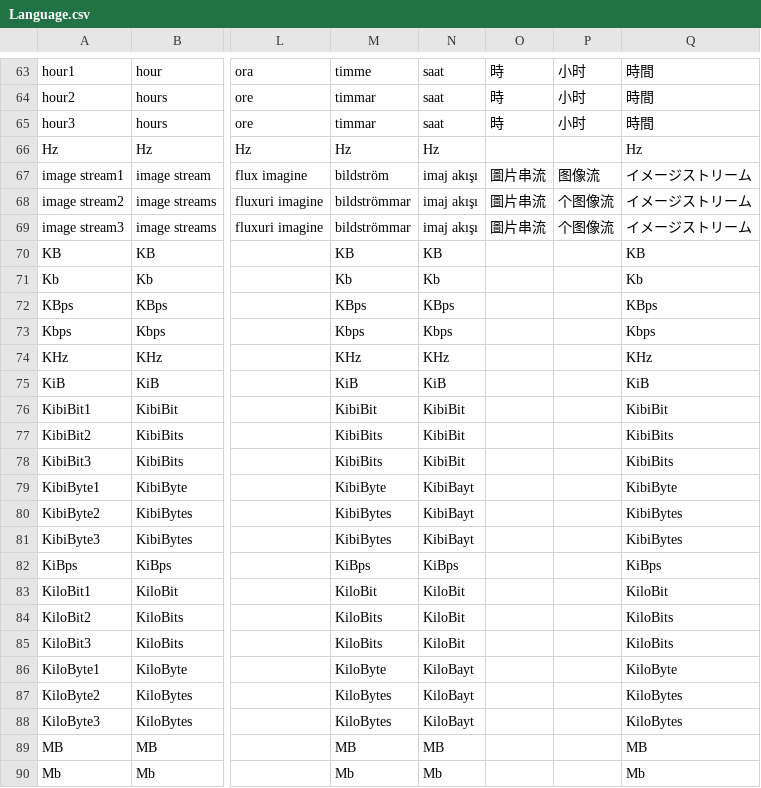
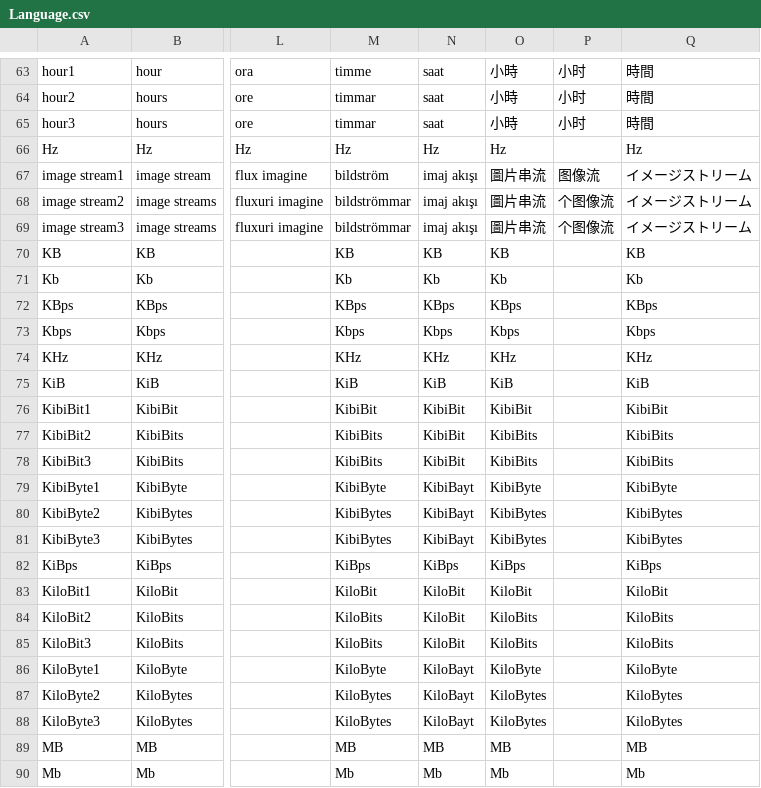
Before and after one commit to mediatest/mediatest, a CSV file: Source/Ressource/Language.csv, drawn as a sheet; only a part is shown, gaps mark what is left out; the diff covers the shown part only; the diff names each change by its address in the sheet, - before the commit and + after, or states it on an @@ line.

```diff
--- a/Source/Ressource/Language.csv
+++ b/Source/Ressource/Language.csv
-O63:O65: 時
+O63:O65: 小時
-O66: (empty)
+O66: Hz
-O70: (empty)
+O70: KB
-O71: (empty)
+O71: Kb
-O72: (empty)
+O72: KBps
-O73: (empty)
+O73: Kbps
-O74: (empty)
+O74: KHz
-O75: (empty)
+O75: KiB
-O76: (empty)
+O76: KibiBit
-O77:O78: (empty)
+O77:O78: KibiBits
-O79: (empty)
+O79: KibiByte
-O80:O81: (empty)
+O80:O81: KibiBytes
-O82: (empty)
+O82: KiBps
-O83: (empty)
+O83: KiloBit
-O84:O85: (empty)
+O84:O85: KiloBits
-O86: (empty)
+O86: KiloByte
-O87:O88: (empty)
+O87:O88: KiloBytes
-O89: (empty)
+O89: MB
-O90: (empty)
+O90: Mb
```
Also changed, not shown: 107 edited cells elsewhere in this file, Source/Ressource/Plugin/Language/zh-TW.csv.
